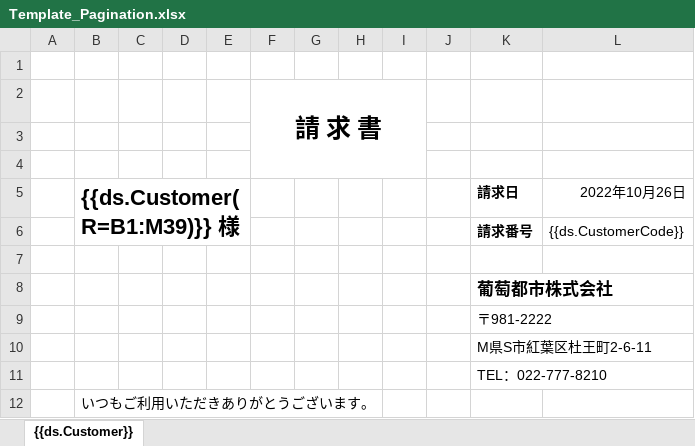
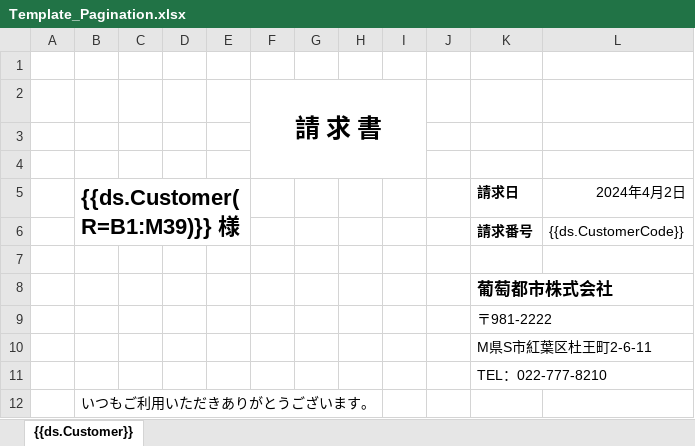
Before and after one commit to MESCIUSJP/DioDocsExcelTemplatePagenationMode, an Excel workbook: DioDocsExcelTemplatePagenationMode/Template_Pagination.xlsx, sheet {{ds.Customer}}, drawn as a sheet; only a part is shown; values as stored, in another font and other column widths than the file's, no borders; charts and pictures not drawn; the diff names each change by its address in the sheet, - before the commit and + after, or states it on an @@ line.

```diff
--- a/DioDocsExcelTemplatePagenationMode/Template_Pagination.xlsx (sheet {{ds.Customer}})
+++ b/DioDocsExcelTemplatePagenationMode/Template_Pagination.xlsx (sheet {{ds.Customer}})
-L5: 2022年10月26日
+L5: 2024年4月2日
```
Also changed, not shown: charts or pictures, 2 other files.
